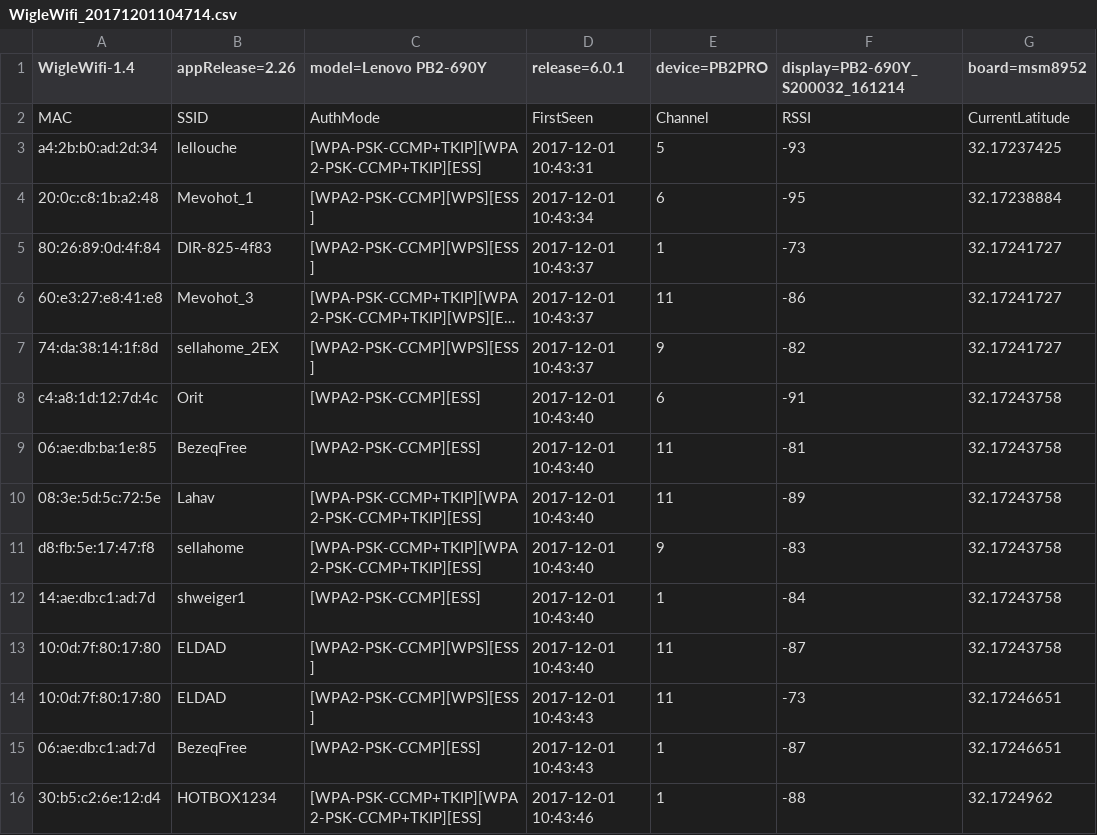
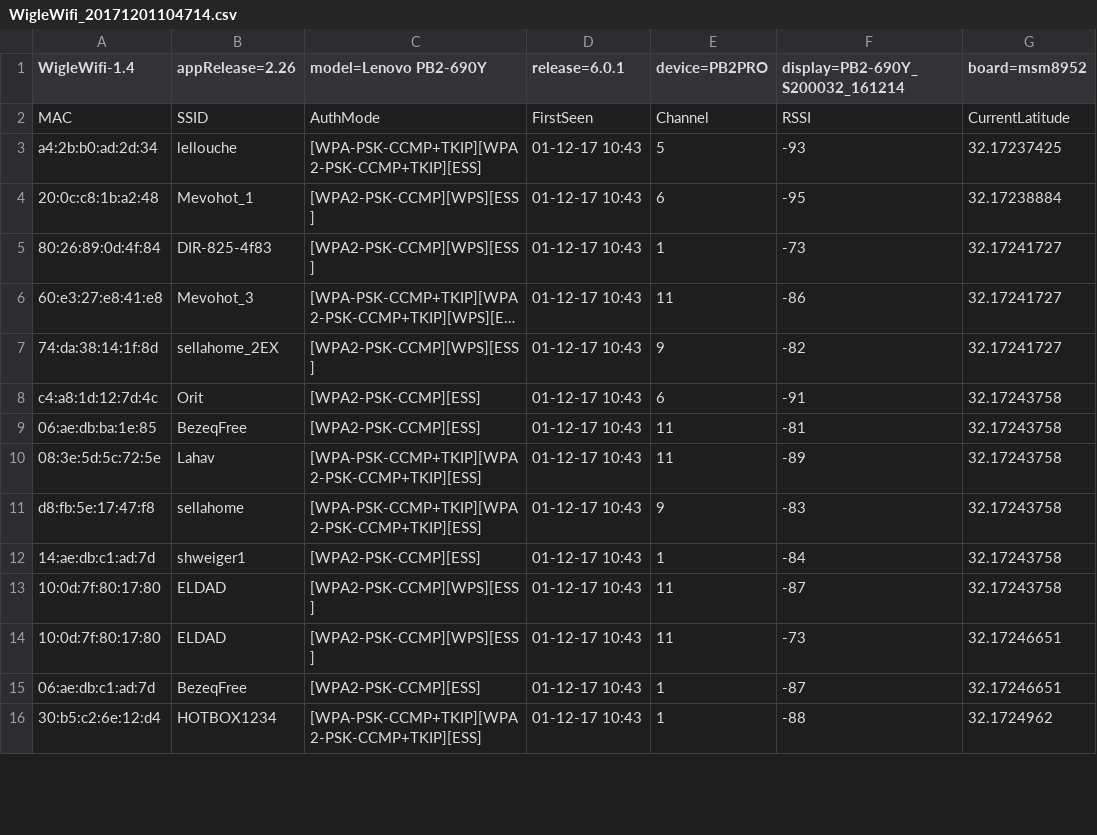
Before and after one commit to Yonatanr6/project, a CSV file: Data/input/WigleWifi/WigleWifi_20171201104714.csv, drawn as a sheet; only a part is shown; long unchanged cells end in …; the diff covers the shown part only; the diff names each change by its address in the sheet, - before the commit and + after, or states it on an @@ line.

```diff
--- a/Data/input/WigleWifi/WigleWifi_20171201104714.csv
+++ b/Data/input/WigleWifi/WigleWifi_20171201104714.csv
-D3 (release=6.0.1): 2017-12-01 10:43:31
+D3 (release=6.0.1): 01-12-17 10:43
-D4 (release=6.0.1): 2017-12-01 10:43:34
+D4 (release=6.0.1): 01-12-17 10:43
-D5:D7 (release=6.0.1): 2017-12-01 10:43:37
+D5:D7 (release=6.0.1): 01-12-17 10:43
-D8:D13 (release=6.0.1): 2017-12-01 10:43:40
+D8:D13 (release=6.0.1): 01-12-17 10:43
-D14:D15 (release=6.0.1): 2017-12-01 10:43:43
+D14:D15 (release=6.0.1): 01-12-17 10:43
-D16 (release=6.0.1): 2017-12-01 10:43:46
+D16 (release=6.0.1): 01-12-17 10:43
```
Also changed, not shown: 122 edited cells elsewhere in this file, 16 other files.
